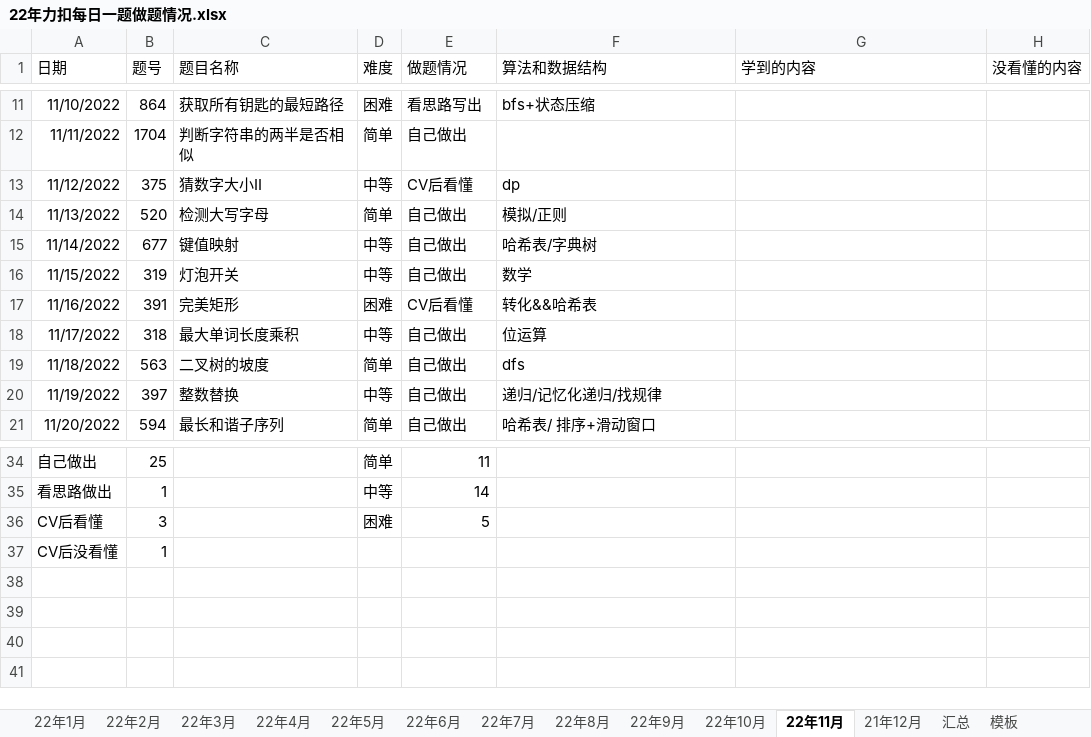
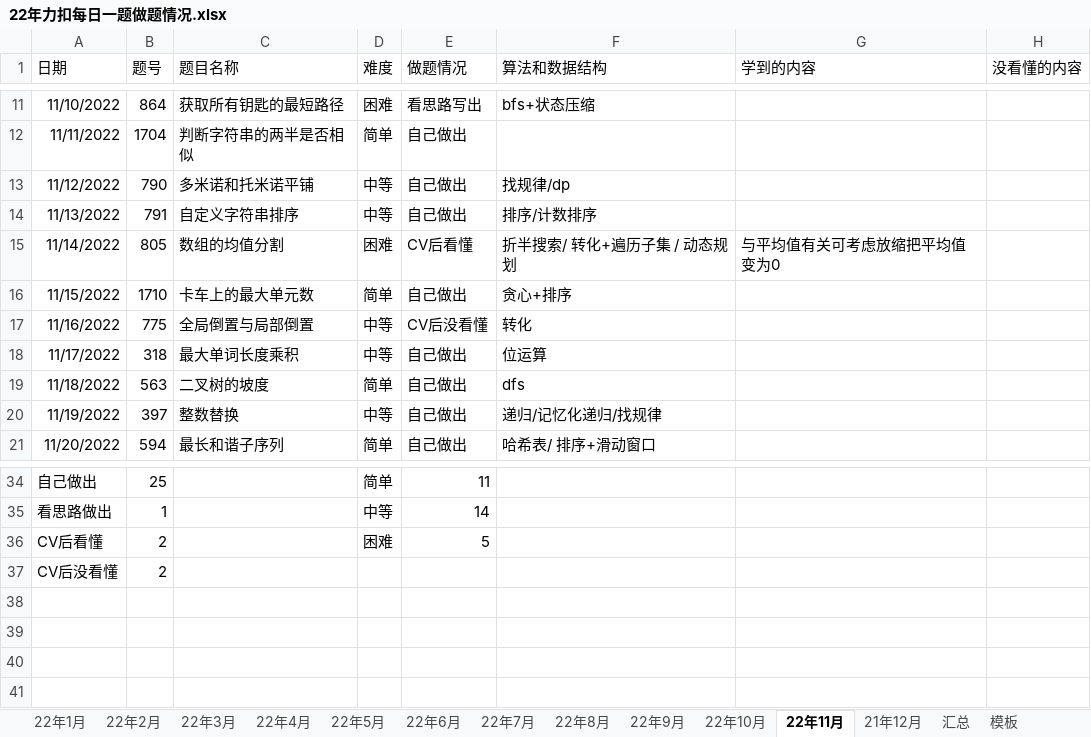
Before and after one commit to S-N-O-R-L-A-X/leetcode, an Excel workbook: 22年力扣每日一题做题情况.xlsx, sheet 22年11月, drawn as a sheet; only a part is shown, gaps mark what is left out; values as stored, in another font and other column widths than the file's, no borders; charts and pictures not drawn; the diff names each change by its address in the sheet, - before the commit and + after, or states it on an @@ line.

Commit message:
11-16

```diff
--- a/22年力扣每日一题做题情况.xlsx (sheet 22年11月)
+++ b/22年力扣每日一题做题情况.xlsx (sheet 22年11月)
-B13 (题号): 375
+B13 (题号): 790
-C13 (题目名称): 猜数字大小II
+C13 (题目名称): 多米诺和托米诺平铺
-E13 (做题情况): CV后看懂
+E13 (做题情况): 自己做出
-F13 (算法和数据结构): dp
+F13 (算法和数据结构): 找规律/dp
-B14 (题号): 520
+B14 (题号): 791
-C14 (题目名称): 检测大写字母
+C14 (题目名称): 自定义字符串排序
-D14 (难度): 简单
+D14 (难度): 中等
-F14 (算法和数据结构): 模拟/正则
+F14 (算法和数据结构): 排序/计数排序
-B15 (题号): 677
+B15 (题号): 805
-C15 (题目名称): 键值映射
+C15 (题目名称): 数组的均值分割
-D15 (难度): 中等
+D15 (难度): 困难
-E15 (做题情况): 自己做出
+E15 (做题情况): CV后看懂
-F15 (算法和数据结构): 哈希表/字典树
+F15 (算法和数据结构): 折半搜索/ 转化+遍历子集 / 动态规划
-G15 (学到的内容): (empty)
+G15 (学到的内容): 与平均值有关可考虑放缩把平均值变为0
-B16 (题号): 319
+B16 (题号): 1710
-C16 (题目名称): 灯泡开关
+C16 (题目名称): 卡车上的最大单元数
-D16 (难度): 中等
+D16 (难度): 简单
-F16 (算法和数据结构): 数学
+F16 (算法和数据结构): 贪心+排序
-B17 (题号): 391
+B17 (题号): 775
-C17 (题目名称): 完美矩形
+C17 (题目名称): 全局倒置与局部倒置
-D17 (难度): 困难
+D17 (难度): 中等
-E17 (做题情况): CV后看懂
+E17 (做题情况): CV后没看懂
-F17 (算法和数据结构): 转化&&哈希表
+F17 (算法和数据结构): 转化
-B36 (题号): 3
+B36 (题号): 2
-B37 (题号): 1
+B37 (题号): 2
```
Also changed, not shown: sheet 汇总, charts or pictures.
